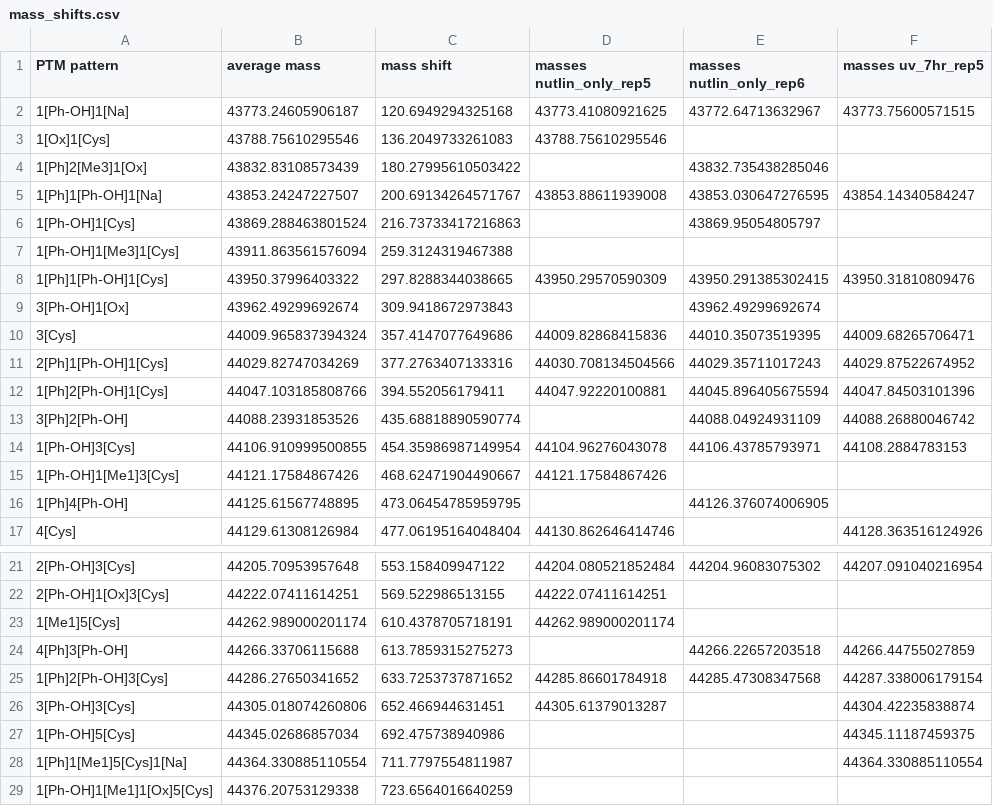
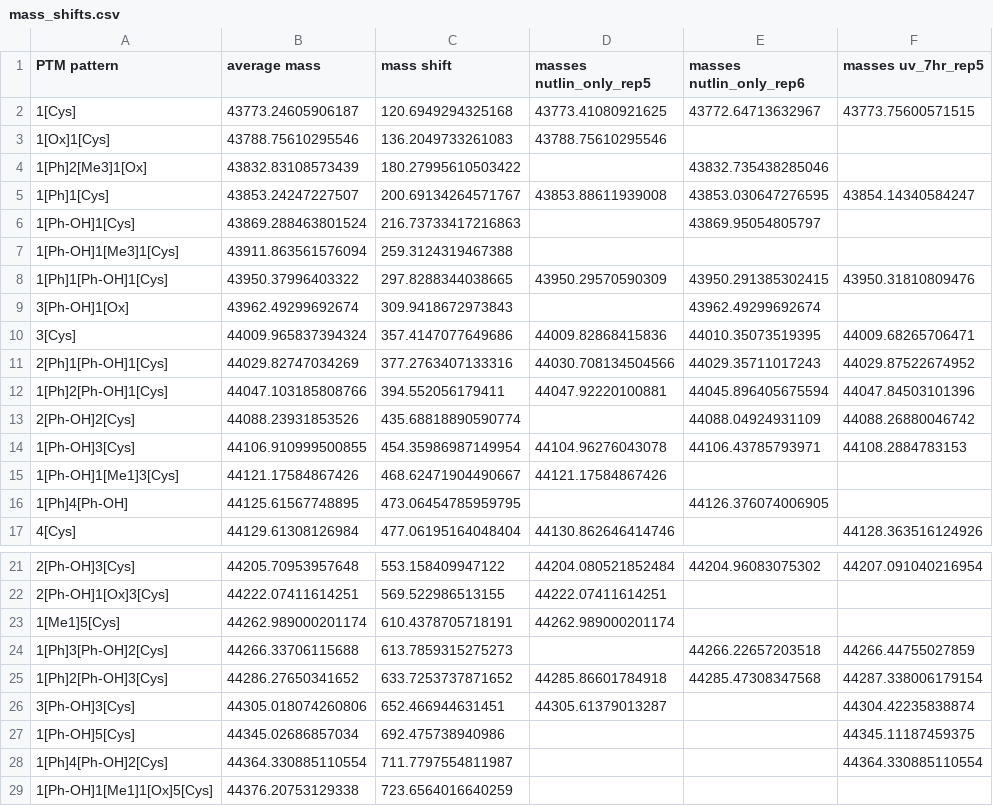
Before and after one commit to marjanfaizi/MSModDetector, a CSV file: output/mass_shifts.csv, drawn as a sheet; only a part is shown, gaps mark what is left out; the diff names each change by its address in the sheet, - before the commit and + after, or states it on an @@ line.

```diff
--- a/output/mass_shifts.csv
+++ b/output/mass_shifts.csv
-A2 (PTM pattern): 1[Ph-OH]1[Na]
+A2 (PTM pattern): 1[Cys]
-A5 (PTM pattern): 1[Ph]1[Ph-OH]1[Na]
+A5 (PTM pattern): 1[Ph]1[Cys]
-A13 (PTM pattern): 3[Ph]2[Ph-OH]
+A13 (PTM pattern): 2[Ph-OH]2[Cys]
-A24 (PTM pattern): 4[Ph]3[Ph-OH]
+A24 (PTM pattern): 1[Ph]3[Ph-OH]2[Cys]
-A28 (PTM pattern): 1[Ph]1[Me1]5[Cys]1[Na]
+A28 (PTM pattern): 1[Ph]4[Ph-OH]2[Cys]
```
Also changed, not shown: output/ptm_patterns_table.csv, 9 other files.
